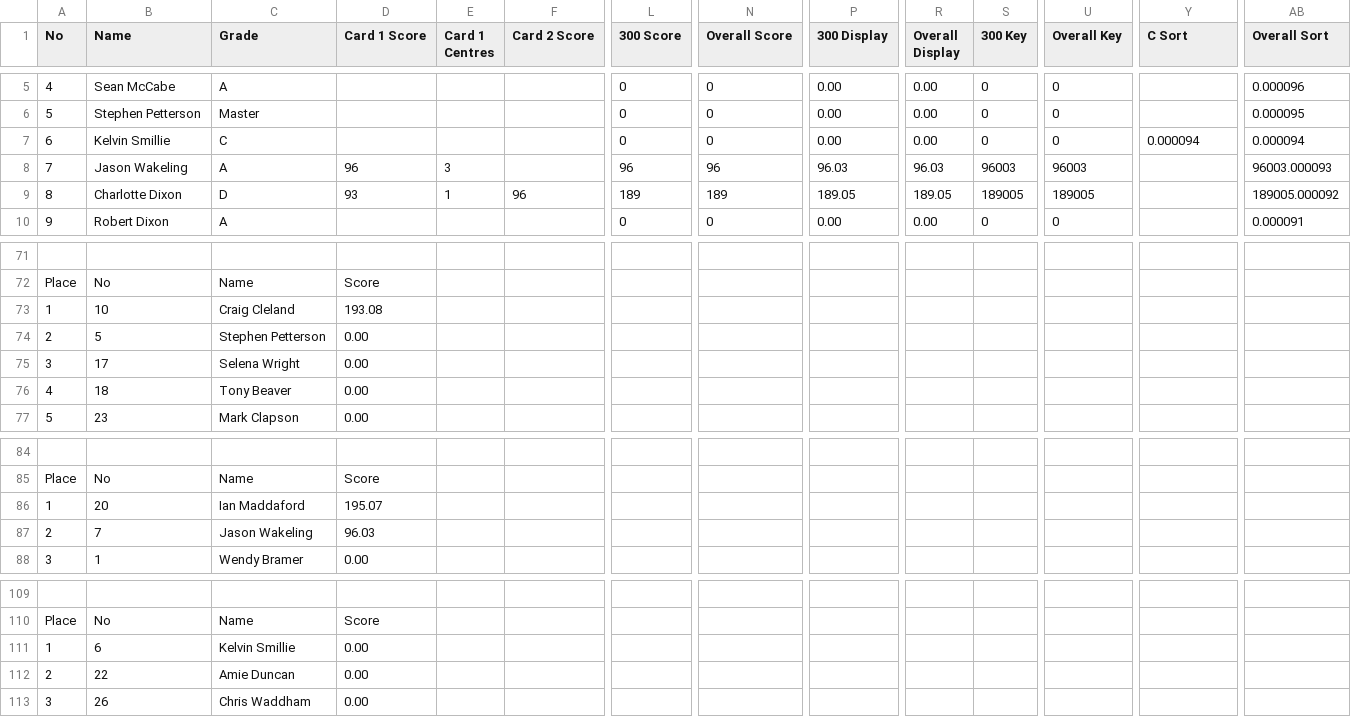
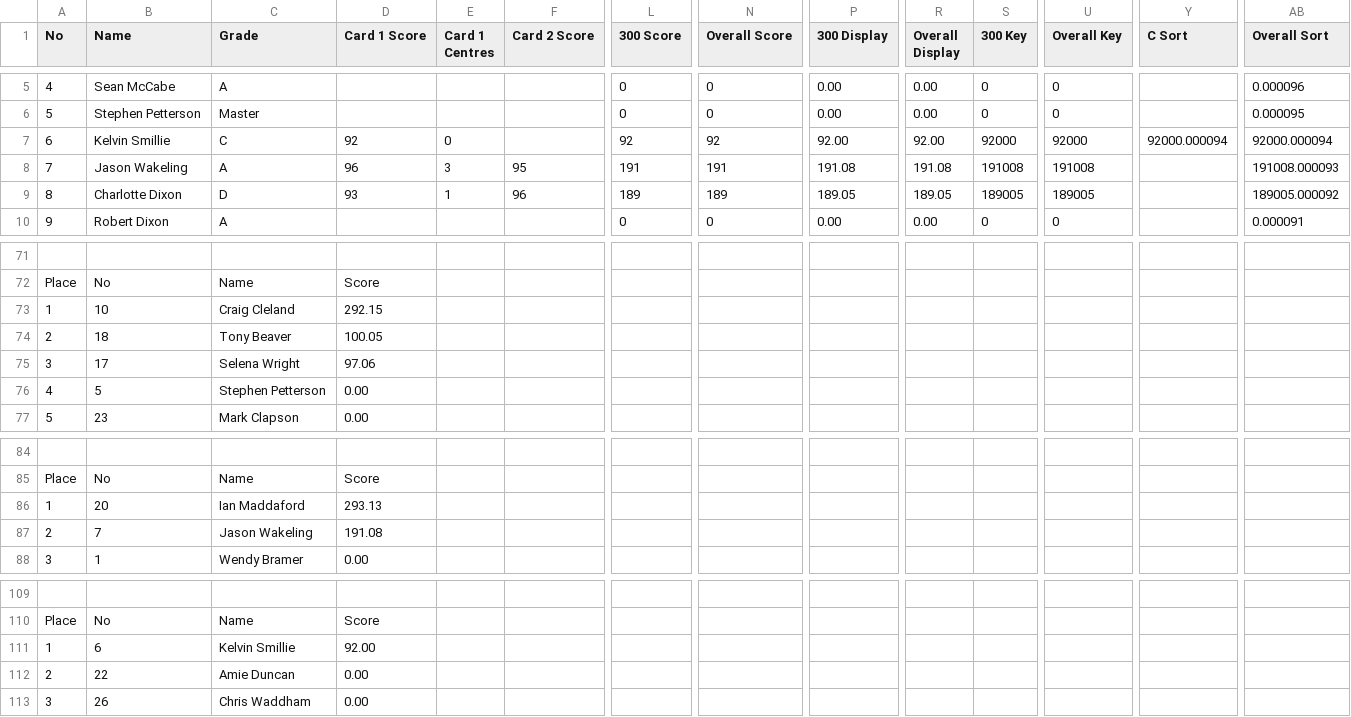
Before and after one commit to mcfoto-tsalive/tsaopen-results-mobile, a CSV file: scores.csv, drawn as a sheet; only a part is shown, gaps mark what is left out; removed rows and columns are numbered as before the commit, all else as after; rows hold the shown columns only; the diff covers the shown part only; the diff names each change by its address in the sheet, - before the commit and + after, or states it on an @@ line.

Commit message:
Add files via upload

```diff
--- a/scores.csv
+++ b/scores.csv
-D7 (Card 1 Score): (empty)
+D7 (Card 1 Score): 92
-E7 (Card 1 Centres): (empty)
+E7 (Card 1 Centres): 0
-L7 (300 Score): 0
+L7 (300 Score): 92
-N7 (Overall Score): 0
+N7 (Overall Score): 92
-P7 (300 Display): 0.00
+P7 (300 Display): 92.00
-R7 (Overall Display): 0.00
+R7 (Overall Display): 92.00
-S7 (300 Key): 0
+S7 (300 Key): 92000
-U7 (Overall Key): 0
+U7 (Overall Key): 92000
-Y7 (C Sort): 0.000094
+Y7 (C Sort): 92000.000094
-AB7 (Overall Sort): 0.000094
+AB7 (Overall Sort): 92000.000094
-F8 (Card 2 Score): (empty)
+F8 (Card 2 Score): 95
-L8 (300 Score): 96
+L8 (300 Score): 191
-N8 (Overall Score): 96
+N8 (Overall Score): 191
-P8 (300 Display): 96.03
+P8 (300 Display): 191.08
-R8 (Overall Display): 96.03
+R8 (Overall Display): 191.08
-S8 (300 Key): 96003
+S8 (300 Key): 191008
-U8 (Overall Key): 96003
+U8 (Overall Key): 191008
-AB8 (Overall Sort): 96003.000093
+AB8 (Overall Sort): 191008.000093
-D73 (Card 1 Score): 193.08
+D73 (Card 1 Score): 292.15
-row 74: 2 | 5 | Stephen Petterson | 0.00
+row 74: 2 | 18 | Tony Beaver | 100.05
-D75 (Card 1 Score): 0.00
+D75 (Card 1 Score): 97.06
-B76 (Name): 18
+B76 (Name): 5
-C76 (Grade): Tony Beaver
+C76 (Grade): Stephen Petterson
-D86 (Card 1 Score): 195.07
+D86 (Card 1 Score): 293.13
-D87 (Card 1 Score): 96.03
+D87 (Card 1 Score): 191.08
-D111 (Card 1 Score): 0.00
+D111 (Card 1 Score): 92.00
```
Also changed, not shown: 5 added rows, 5 removed rows and 102 edited cells elsewhere in this file.
